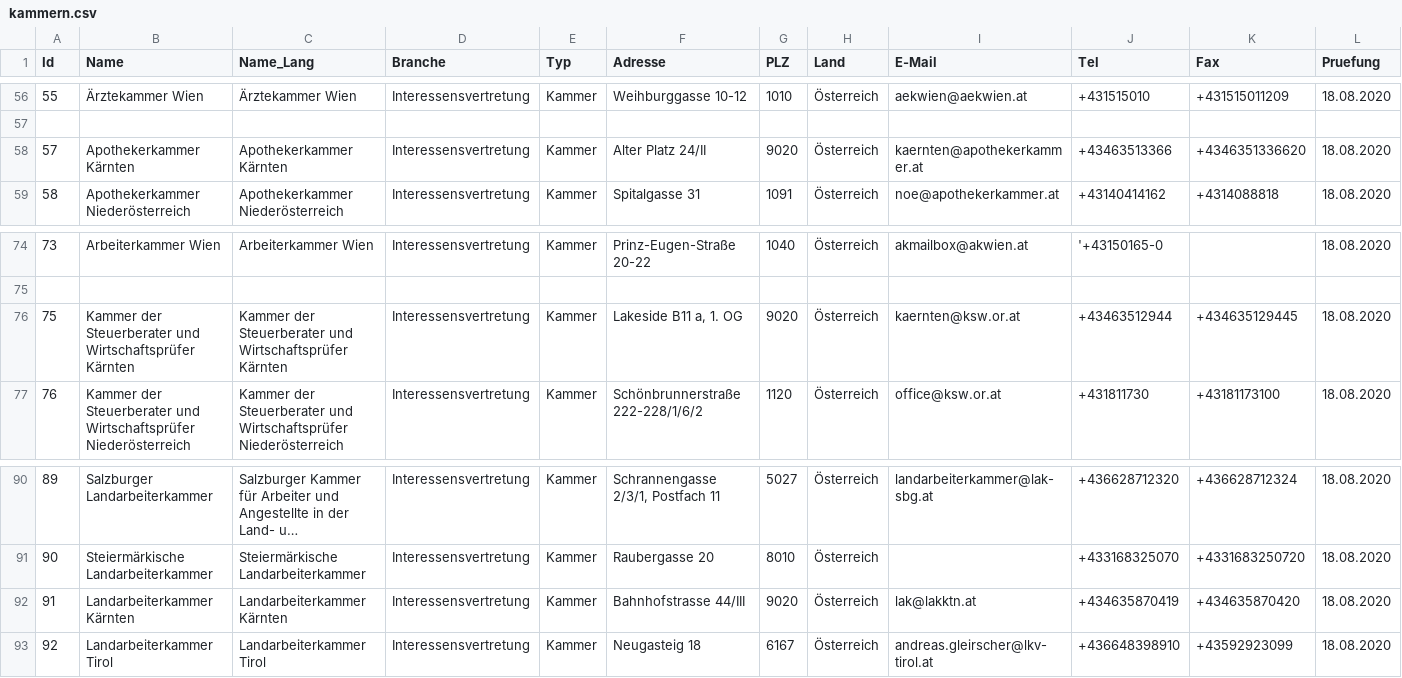
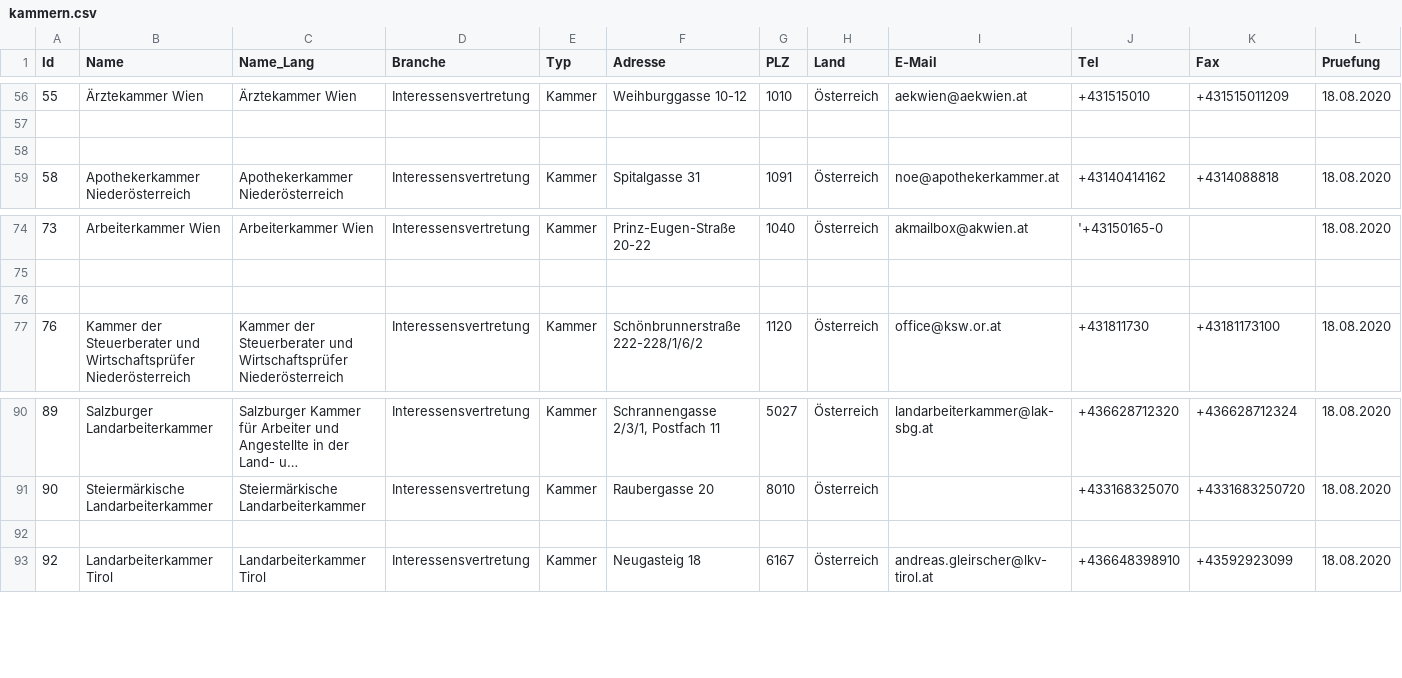
Before and after one commit to cyber-perikarp/auskunftsbegehren_at_adressen, a CSV file: bund/kammern.csv, drawn as a sheet; only a part is shown, gaps mark what is left out; long unchanged cells end in …; the diff covers the shown part only; the diff names each change by its address in the sheet, - before the commit and + after, or states it on an @@ line.

```diff
--- a/bund/kammern.csv
+++ b/bund/kammern.csv
-row 58: 57 | Apothekerkammer Kärnten | Apothekerkammer Kärnten | Interessensvertretung | Kammer | Alter Platz 24/II | 9020 | Österreich | kaernten@apothekerkammer.at | +43463513366 | +4346351336620 | 18.08.2020
+row 58: (empty)
-row 76: 75 | Kammer der Steuerberater und Wirtschaftsprüfer Kärnten | Kammer der Steuerberater und Wirtschaftsprüfer Kärnten | Interessensvertretung | Kammer | Lakeside B11 a, 1. OG | 9020 | Österreich | kaernten@ksw.or.at | +43463512944 | +434635129445 | 18.08.2020
+row 76: (empty)
-row 92: 91 | Landarbeiterkammer Kärnten | Landarbeiterkammer Kärnten | Interessensvertretung | Kammer | Bahnhofstrasse 44/III | 9020 | Österreich | lak@lakktn.at | +434635870419 | +434635870420 | 18.08.2020
+row 92: (empty)
```
Also changed, not shown: 71 edited cells elsewhere in this file, kaernten/kaernten.csv.
